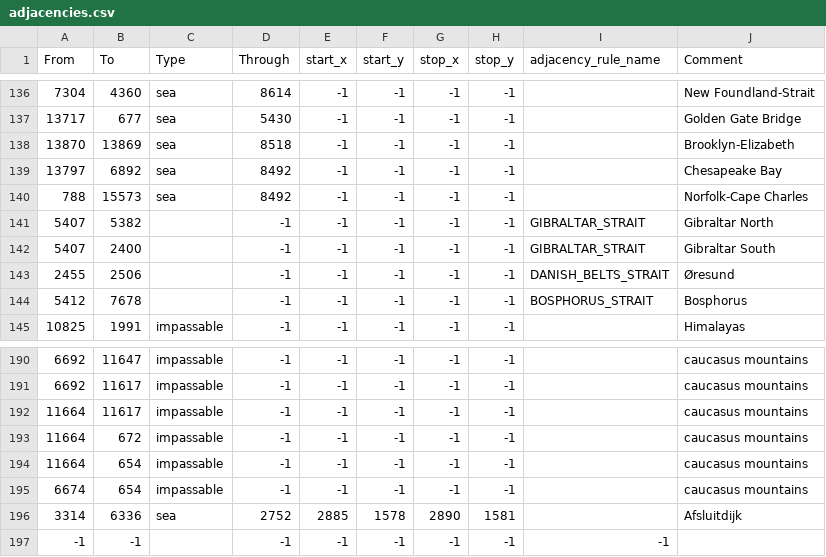
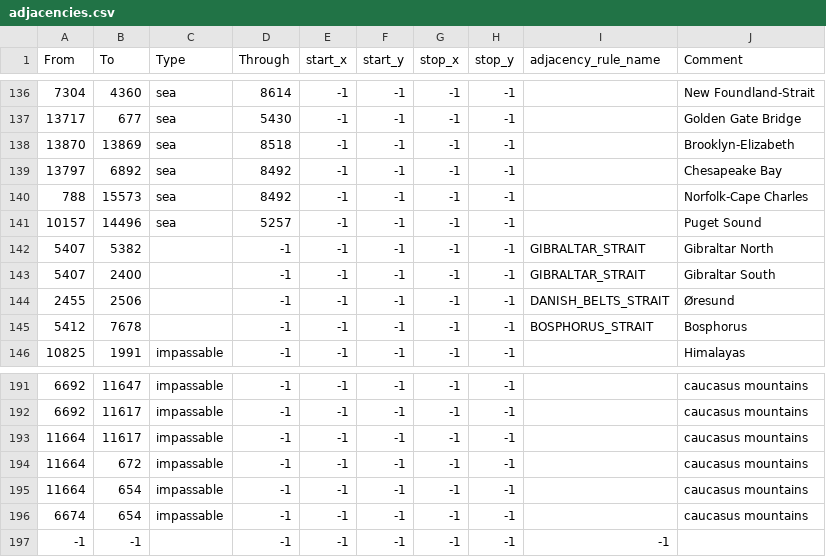
Before and after one commit to aridoitsu/ashesoftheoldorder, a CSV file: map/adjacencies.csv, drawn as a sheet; only a part is shown, gaps mark what is left out; removed rows and columns are numbered as before the commit, all else as after; the diff names each change by its address in the sheet, - before the commit and + after, or states it on an @@ line.

```diff
--- a/map/adjacencies.csv
+++ b/map/adjacencies.csv
+row 141: 10157 | 14496 | sea | 5257 | -1 | -1 | -1 | -1 |  | Puget Sound
-row 196: 3314 | 6336 | sea | 2752 | 2885 | 1578 | 2890 | 1581 |  | Afsluitdijk
```
Also changed, not shown: map/definition.csv, 10 other files.
